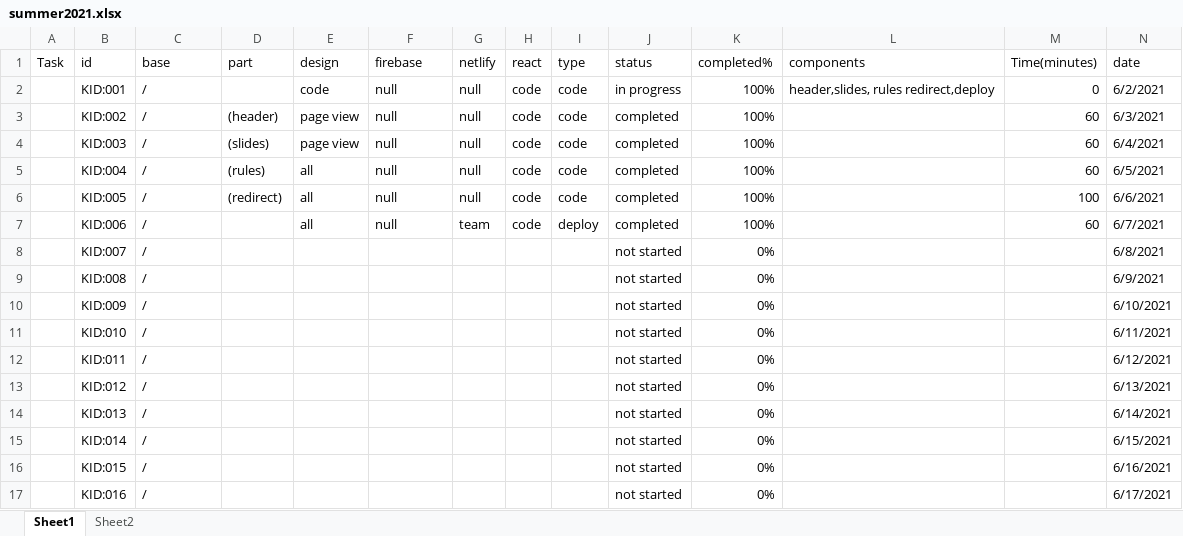
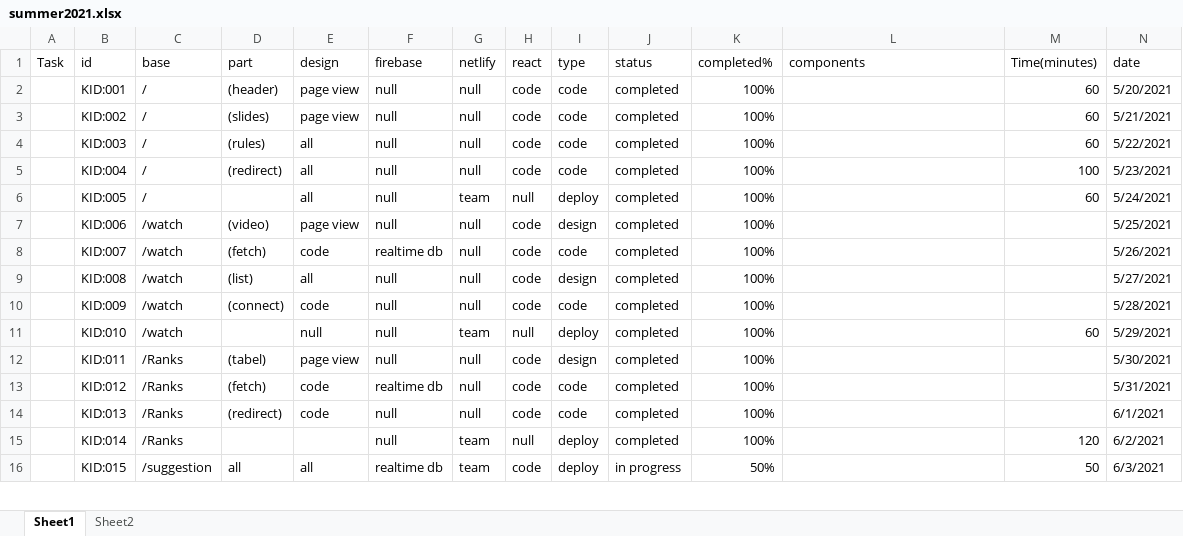
Before and after one commit to kamal7643/summar_project, an Excel workbook: summer2021.xlsx, sheet Sheet1, drawn as a sheet; only a part is shown; values as stored, in another font and other column widths than the file's, no cell formats; conditional formats not drawn; removed rows and columns are numbered as before the commit, all else as after; the diff covers the shown part only; the diff names each change by its address in the sheet, - before the commit and + after, or states it on an @@ line.

```diff
--- a/summer2021.xlsx (sheet Sheet1)
+++ b/summer2021.xlsx (sheet Sheet1)
-row 2:  | KID:001 | / |  | code | null | null | code | code | in progress | 100% | header,slides, rules redirect,deploy | 0 | 6/2/2021
-B2 (id): KID:002
+B2 (id): KID:001
-N2 (date): 6/3/2021
+N2 (date): 5/20/2021
-B3 (id): KID:003
+B3 (id): KID:002
-N3 (date): 6/4/2021
+N3 (date): 5/21/2021
-B4 (id): KID:004
+B4 (id): KID:003
-N4 (date): 6/5/2021
+N4 (date): 5/22/2021
-B5 (id): KID:005
+B5 (id): KID:004
-N5 (date): 6/6/2021
+N5 (date): 5/23/2021
-B6 (id): KID:006
+B6 (id): KID:005
-H6 (react): code
+H6 (react): null
-N6 (date): 6/7/2021
+N6 (date): 5/24/2021
-row 8:  | KID:007 | / |  |  |  |  |  |  | not started | 0% |  |  | 6/8/2021
-row 9:  | KID:008 | / |  |  |  |  |  |  | not started | 0% |  |  | 6/9/2021
-row 10:  | KID:009 | / |  |  |  |  |  |  | not started | 0% |  |  | 6/10/2021
-row 11:  | KID:010 | / |  |  |  |  |  |  | not started | 0% |  |  | 6/11/2021
-row 12:  | KID:011 | / |  |  |  |  |  |  | not started | 0% |  |  | 6/12/2021
-row 13:  | KID:012 | / |  |  |  |  |  |  | not started | 0% |  |  | 6/13/2021
-row 14:  | KID:013 | / |  |  |  |  |  |  | not started | 0% |  |  | 6/14/2021
-row 15:  | KID:014 | / |  |  |  |  |  |  | not started | 0% |  |  | 6/15/2021
-row 16:  | KID:015 | / |  |  |  |  |  |  | not started | 0% |  |  | 6/16/2021
-row 17:  | KID:016 | / |  |  |  |  |  |  | not started | 0% |  |  | 6/17/2021
+row 7:  | KID:006 | /watch | (video) | page view | null | null | code | design | completed | 100% |  |  | 5/25/2021
+row 8:  | KID:007 | /watch | (fetch) | code | realtime db | null | code | code | completed | 100% |  |  | 5/26/2021
+row 9:  | KID:008 | /watch | (list) | all | null | null | code | design | completed | 100% |  |  | 5/27/2021
+row 10:  | KID:009 | /watch | (connect) | code | null | null | code | code | completed | 100% |  |  | 5/28/2021
+row 11:  | KID:010 | /watch |  | null | null | team | null | deploy | completed | 100% |  | 60 | 5/29/2021
+row 12:  | KID:011 | /Ranks | (tabel) | page view | null | null | code | design | completed | 100% |  |  | 5/30/2021
+row 13:  | KID:012 | /Ranks | (fetch) | code | realtime db | null | code | code | completed | 100% |  |  | 5/31/2021
+row 14:  | KID:013 | /Ranks | (redirect) | code | null | null | code | code | completed | 100% |  |  | 6/1/2021
+row 15:  | KID:014 | /Ranks |  |  | null | team | null | deploy | completed | 100% |  | 120 | 6/2/2021
+row 16:  | KID:015 | /suggestion | all | all | realtime db | team | code | deploy | in progress | 50% |  | 50 | 6/3/2021
```
Also changed, not shown: 2 added rows, 2 removed rows and 36 edited cells elsewhere in this sheet, cell formats, 1 other file.
